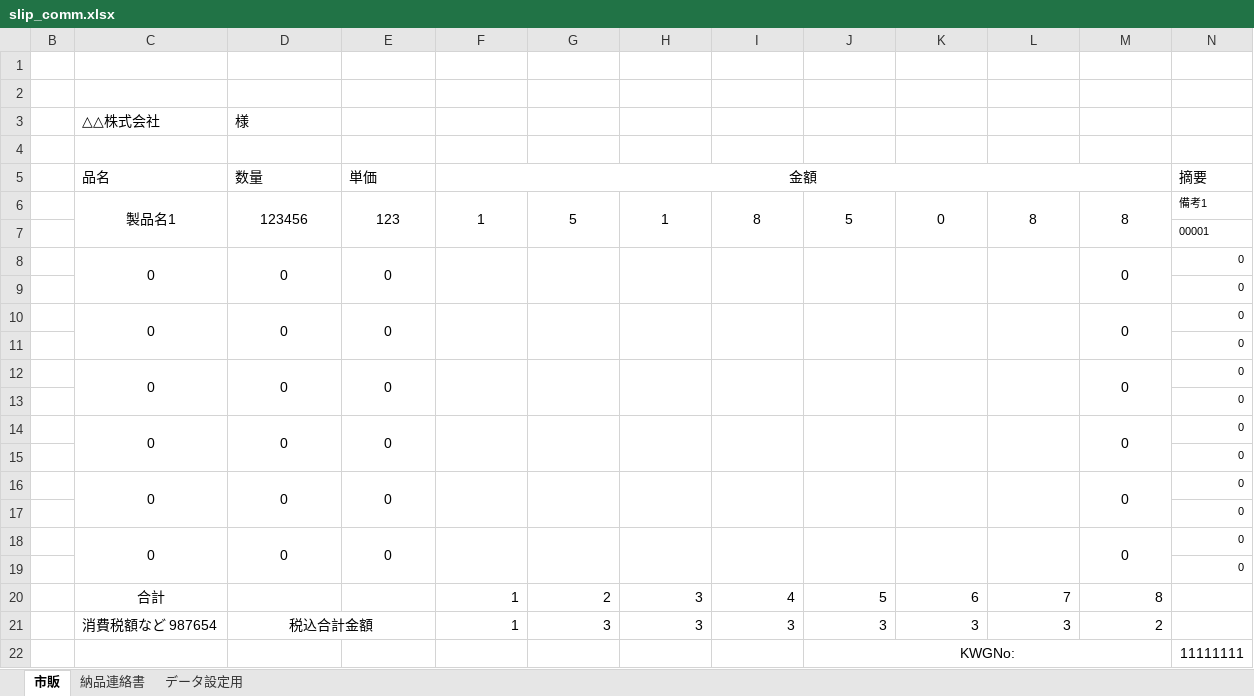
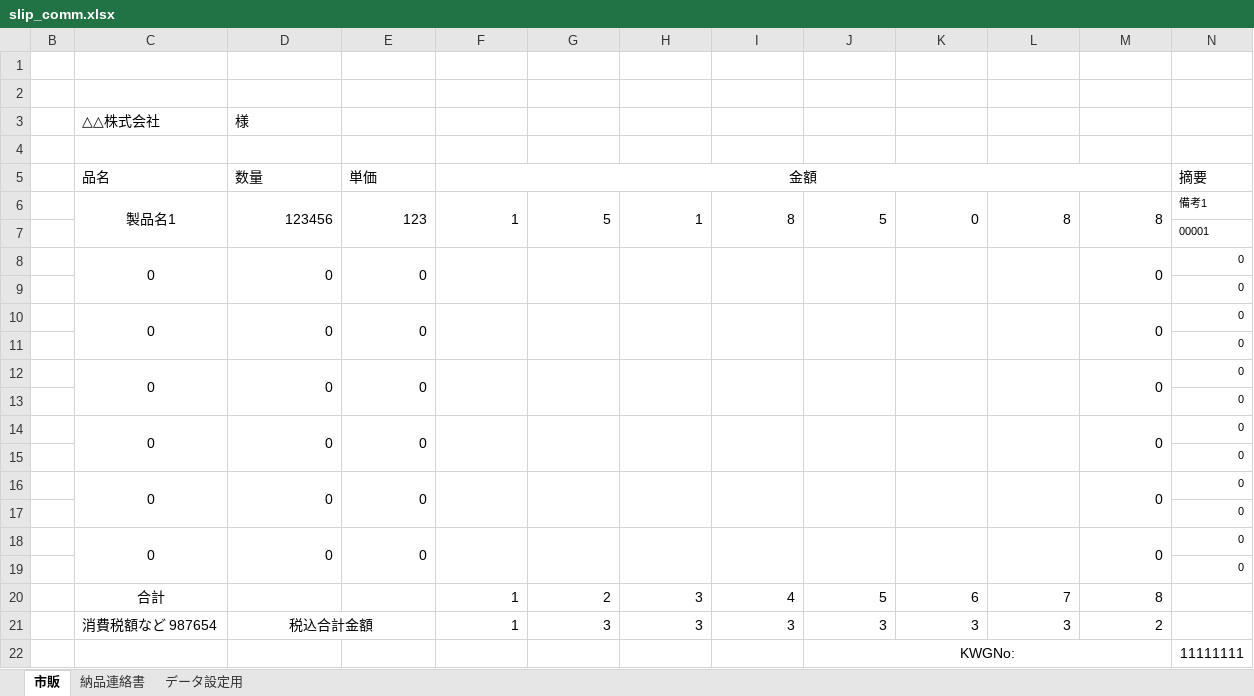
Before and after one commit to e-shinagawa-solcom/KIDS, an Excel workbook: 01_kidsweb/home/kids2/report_tmp/slip_comm.xlsx, sheet 市販, drawn as a sheet; values as stored, in another font and other column widths than the file's, no borders; the diff names each change by its address in the sheet, - before the commit and + after, or states it on an @@ line.

```diff
--- a/01_kidsweb/home/kids2/report_tmp/slip_comm.xlsx (sheet 市販)
+++ b/01_kidsweb/home/kids2/report_tmp/slip_comm.xlsx (sheet 市販)
-D6:M6 alignment: center
+D6:M6 alignment: right
-D8:E8 alignment: center
+D8:E8 alignment: right
-M8 alignment: center
+M8 alignment: right
-D10:E10 alignment: center
+D10:E10 alignment: right
-M10 alignment: center
+M10 alignment: right
-D12:E12 alignment: center
+D12:E12 alignment: right
-M12 alignment: center
+M12 alignment: right
-D14:E14 alignment: center
+D14:E14 alignment: right
-M14 alignment: center
+M14 alignment: right
-D16:E16 alignment: center
+D16:E16 alignment: right
-M16 alignment: center
+M16 alignment: right
-D18:E18 alignment: center
+D18:E18 alignment: right
-M18 alignment: center
+M18 alignment: right
```
Also changed, not shown: 01_kidsweb/home/kids2/report_tmp/slip_exclusive.xlsx, 01_kidsweb/home/kids2/report_tmp/納品書temple_B社_連絡書付.xlsx, 18 other files.
